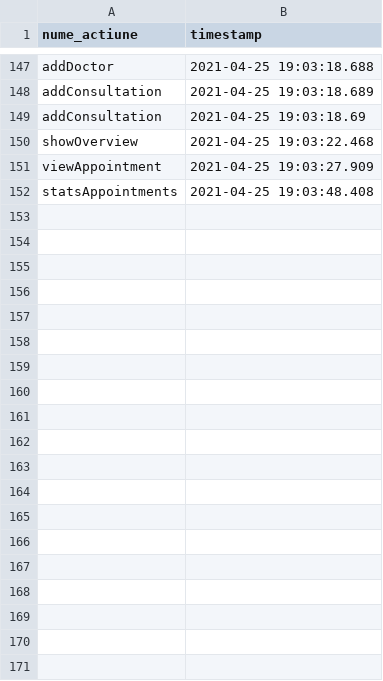
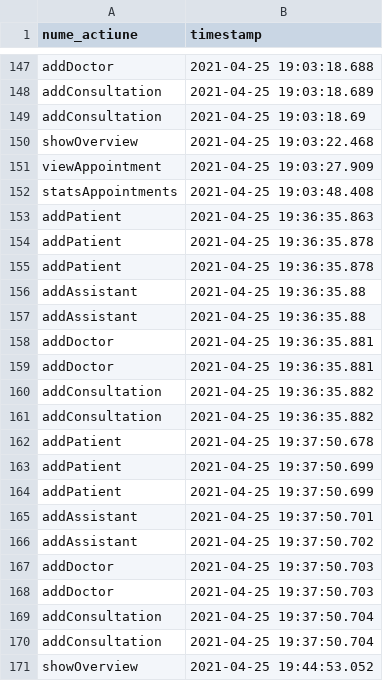
Before and after one commit to Kira060200/MedicalClinic_Appointments, a CSV file: resources/logging/log.csv, drawn as a sheet; only a part is shown, gaps mark what is left out; the diff covers the shown part only; the diff names each change by its address in the sheet, - before the commit and + after, or states it on an @@ line.

```diff
--- a/resources/logging/log.csv
+++ b/resources/logging/log.csv
+row 153: addPatient | 2021-04-25 19:36:35.863
+row 154: addPatient | 2021-04-25 19:36:35.878
+row 155: addPatient | 2021-04-25 19:36:35.878
+row 156: addAssistant | 2021-04-25 19:36:35.88
+row 157: addAssistant | 2021-04-25 19:36:35.88
+row 158: addDoctor | 2021-04-25 19:36:35.881
+row 159: addDoctor | 2021-04-25 19:36:35.881
+row 160: addConsultation | 2021-04-25 19:36:35.882
+row 161: addConsultation | 2021-04-25 19:36:35.882
+row 162: addPatient | 2021-04-25 19:37:50.678
+row 163: addPatient | 2021-04-25 19:37:50.699
+row 164: addPatient | 2021-04-25 19:37:50.699
+row 165: addAssistant | 2021-04-25 19:37:50.701
+row 166: addAssistant | 2021-04-25 19:37:50.702
+row 167: addDoctor | 2021-04-25 19:37:50.703
+row 168: addDoctor | 2021-04-25 19:37:50.703
+row 169: addConsultation | 2021-04-25 19:37:50.704
+row 170: addConsultation | 2021-04-25 19:37:50.704
+row 171: showOverview | 2021-04-25 19:44:53.052
```
Also changed, not shown: 32 added rows elsewhere in this file, 5 other files.
